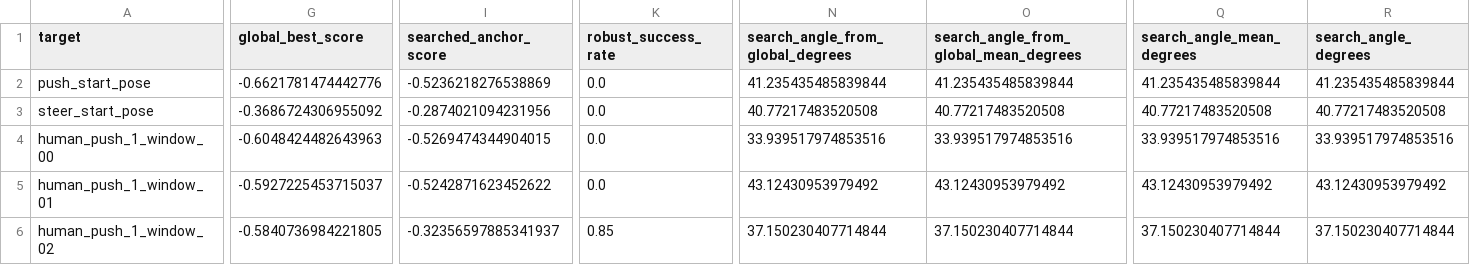
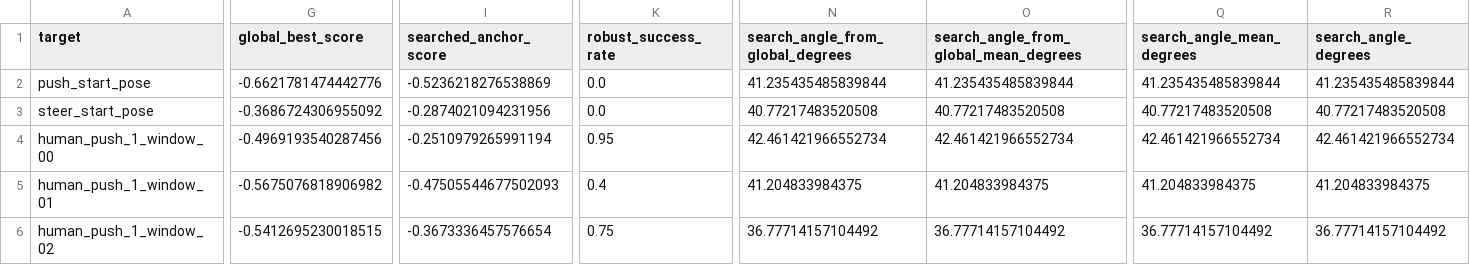
Before and after one commit to RL2-skateboard/Skate-BFM, a CSV file: docs/res/h1_bfm0_motion_without_prior/target_results.csv, drawn as a sheet; only a part is shown, gaps mark what is left out; the diff covers the shown part only; the diff names each change by its address in the sheet, - before the commit and + after, or states it on an @@ line.

Commit message:
Rerun H1 target retrieval from aligned states

```diff
--- a/docs/res/h1_bfm0_motion_without_prior/target_results.csv
+++ b/docs/res/h1_bfm0_motion_without_prior/target_results.csv
-G4 (global_best_score): -0.6048424482643963
+G4 (global_best_score): -0.4969193540287456
-I4 (searched_anchor_score): -0.5269474344904015
+I4 (searched_anchor_score): -0.2510979265991194
-K4 (robust_success_rate): 0.0
+K4 (robust_success_rate): 0.95
-N4 (search_angle_from_global_degrees): 33.939517974853516
+N4 (search_angle_from_global_degrees): 42.461421966552734
-O4: 33.939517974853516
+O4: 42.461421966552734
-Q4 (search_angle_mean_degrees): 33.939517974853516
+Q4 (search_angle_mean_degrees): 42.461421966552734
-R4 (search_angle_degrees): 33.939517974853516
+R4 (search_angle_degrees): 42.461421966552734
-G5 (global_best_score): -0.5927225453715037
+G5 (global_best_score): -0.5675076818906982
-I5 (searched_anchor_score): -0.5242871623452622
+I5 (searched_anchor_score): -0.47505544677502093
-K5 (robust_success_rate): 0.0
+K5 (robust_success_rate): 0.4
-N5 (search_angle_from_global_degrees): 43.12430953979492
+N5 (search_angle_from_global_degrees): 41.204833984375
-O5: 43.12430953979492
+O5: 41.204833984375
-Q5 (search_angle_mean_degrees): 43.12430953979492
+Q5 (search_angle_mean_degrees): 41.204833984375
-R5 (search_angle_degrees): 43.12430953979492
+R5 (search_angle_degrees): 41.204833984375
-G6 (global_best_score): -0.5840736984221805
+G6 (global_best_score): -0.5412695230018515
-I6 (searched_anchor_score): -0.32356597885341937
+I6 (searched_anchor_score): -0.3673336457576654
-K6 (robust_success_rate): 0.85
+K6 (robust_success_rate): 0.75
-N6 (search_angle_from_global_degrees): 37.150230407714844
+N6 (search_angle_from_global_degrees): 36.77714157104492
-O6: 37.150230407714844
+O6: 36.77714157104492
-Q6 (search_angle_mean_degrees): 37.150230407714844
+Q6 (search_angle_mean_degrees): 36.77714157104492
-R6 (search_angle_degrees): 37.150230407714844
+R6 (search_angle_degrees): 36.77714157104492
```
Also changed, not shown: 48 edited cells elsewhere in this file, 25 other files.
